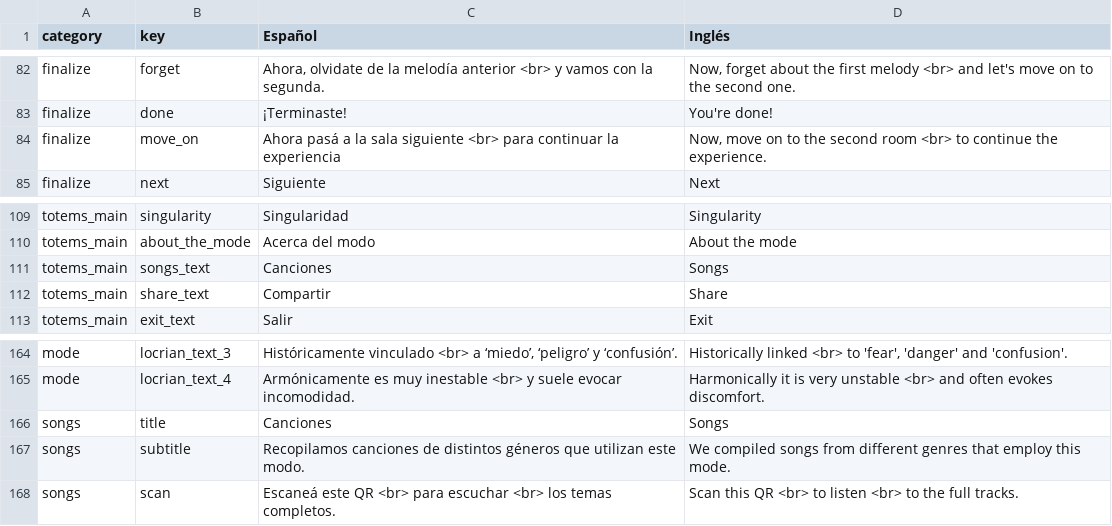
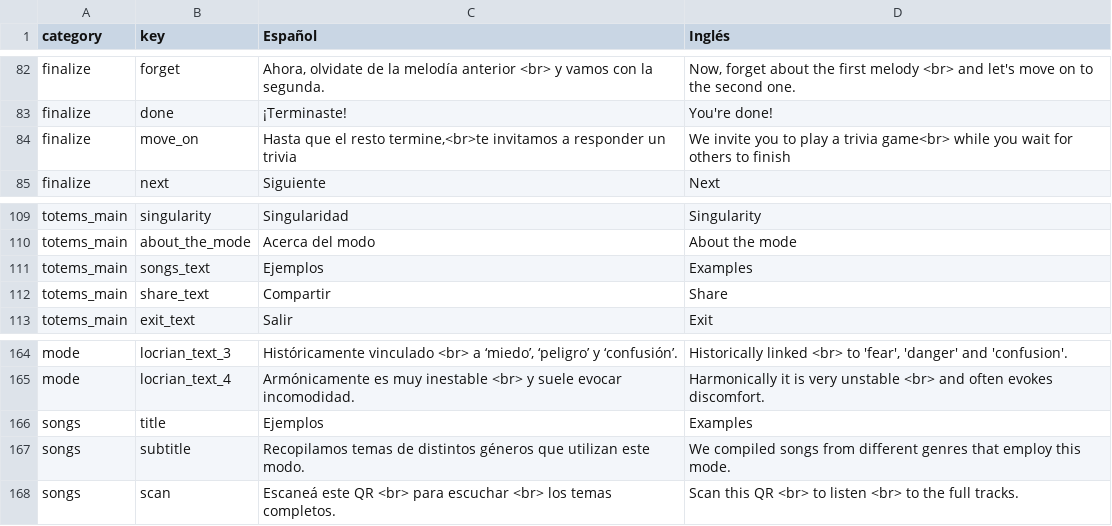
Before and after one commit to joacoponfe/Modos_App, a CSV file: public/assets/locales/MDM_ESP_ENG.csv, drawn as a sheet; only a part is shown, gaps mark what is left out.

```diff
--- a/public/assets/locales/MDM_ESP_ENG.csv
+++ b/public/assets/locales/MDM_ESP_ENG.csv
@@ -85,3 +85,3 @@ finalize,forget,"Ahora, olvidate de la melodía anterior <br> y vamos con la seg
 finalize,done,¡Terminaste!,You're done!,
-finalize,move_on,Ahora pasá a la sala siguiente <br> para continuar la experiencia,"Now, move on to the second room <br> to continue the experience.",
+finalize,move_on,"Hasta que el resto termine,<br>te invitamos a responder un trivia","We invite you to play a trivia game<br> while you wait for others to finish",
 finalize,next,Siguiente,Next,
@@ -113,3 +113,3 @@ totems_main,singularity,Singularidad,Singularity,
 totems_main,about_the_mode,Acerca del modo,About the mode,
-totems_main,songs_text,Canciones,Songs,
+totems_main,songs_text,Ejemplos,Examples,
 totems_main,share_text,Compartir,Share,
@@ -168,4 +168,4 @@ mode,locrian_text_3,"Históricamente vinculado <br> a ‘miedo’, ‘peligro’
 mode,locrian_text_4,Armónicamente es muy inestable <br> y suele evocar incomodidad.,Harmonically it is very unstable <br> and often evokes discomfort.,
-songs,title,Canciones,Songs,
-songs,subtitle,Recopilamos canciones de distintos géneros que utilizan este modo.,We compiled songs from different genres that employ this mode.,
+songs,title,Ejemplos,Examples,
+songs,subtitle,Recopilamos temas de distintos géneros que utilizan este modo.,We compiled songs from different genres that employ this mode.,
 songs,scan,Escaneá este QR <br> para escuchar <br> los temas completos.,Scan this QR <br> to listen <br> to the full tracks.,
```
Also changed, not shown: 7 other files.
